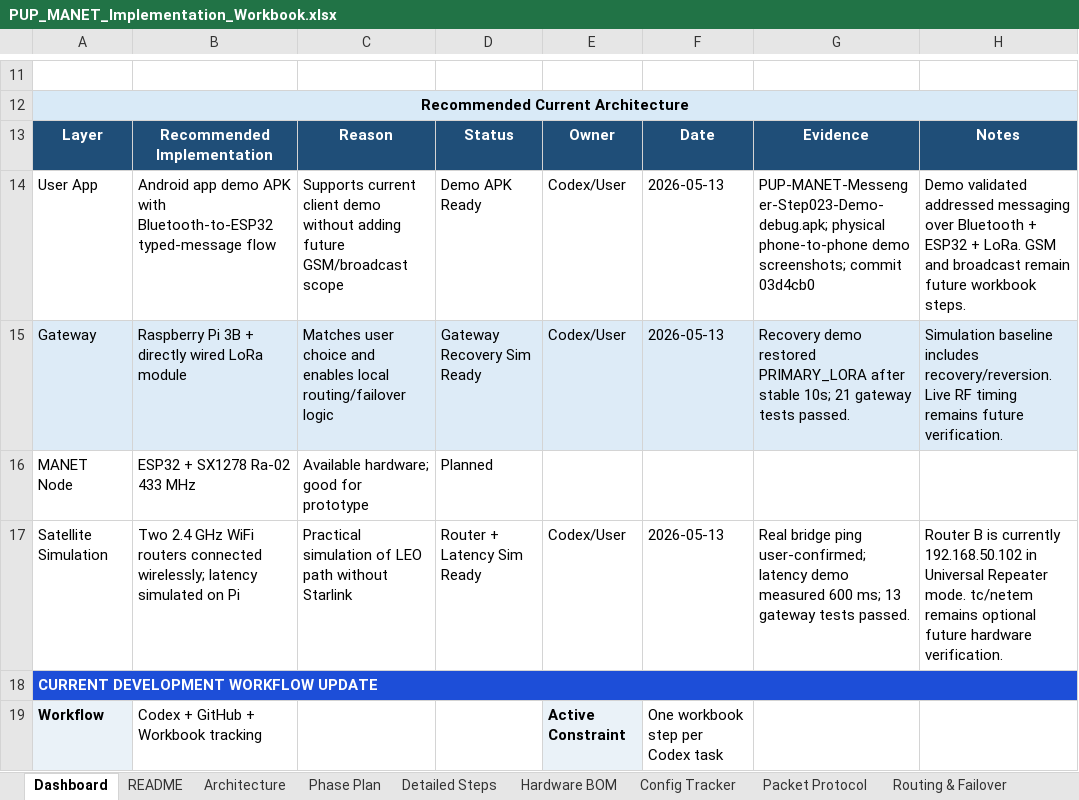
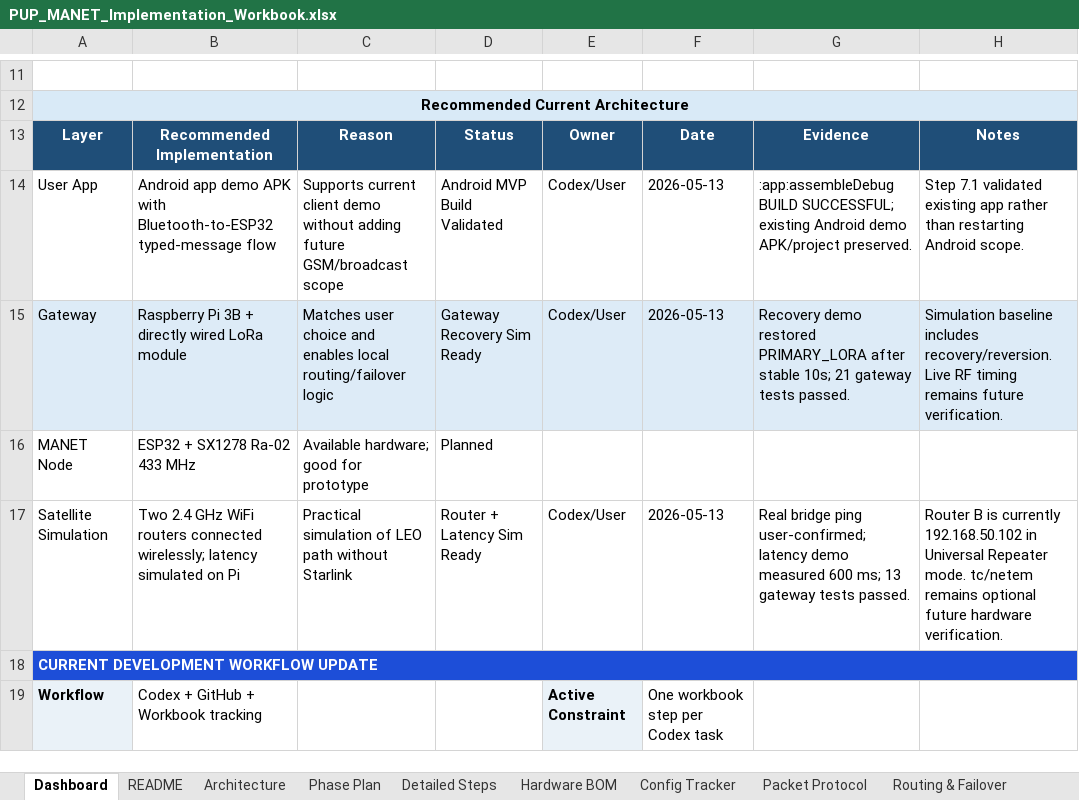
Before and after one commit to pagibetech/pup-manet-emergency-messaging, an Excel workbook: docs/workbook/PUP_MANET_Implementation_Workbook.xlsx, sheet Dashboard, drawn as a sheet; only a part is shown, gaps mark what is left out; values as stored, in another font and other column widths than the file's, no borders; the diff names each change by its address in the sheet, - before the commit and + after, or states it on an @@ line.

Commit message:
Validate Android project build

```diff
--- a/docs/workbook/PUP_MANET_Implementation_Workbook.xlsx (sheet Dashboard)
+++ b/docs/workbook/PUP_MANET_Implementation_Workbook.xlsx (sheet Dashboard)
-D14: Demo APK Ready
+D14: Android MVP Build Validated
-G14: PUP-MANET-Messenger-Step023-Demo-debug.apk; physical phone-to-phone demo screenshots; commit 03d4cb0
+G14: :app:assembleDebug BUILD SUCCESSFUL; existing Android demo APK/project preserved.
-H14: Demo validated addressed messaging over Bluetooth + ESP32 + LoRa. GSM and broadcast remain future workbook steps.
+H14: Step 7.1 validated existing app rather than restarting Android scope.
```
Also changed, not shown: sheet Progress Tracker, sheet Detailed Steps, 1 other file.
